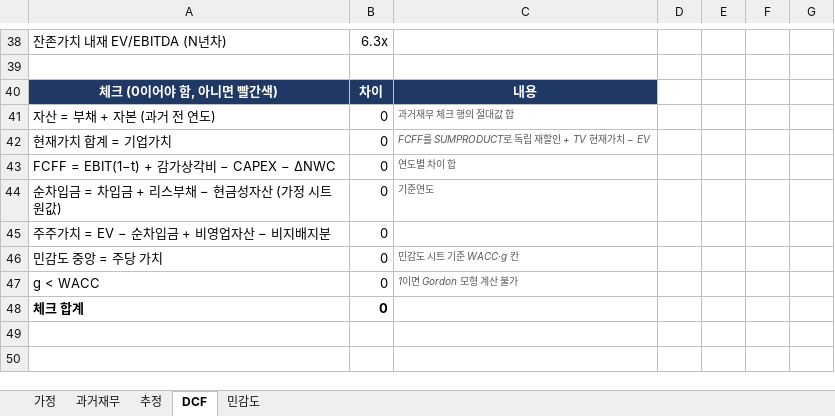
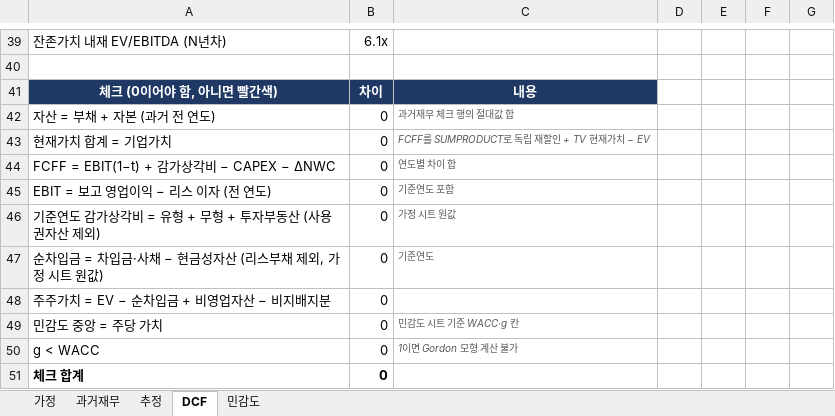
Before and after one commit to myheart9393-svg/dart-mcp, an Excel workbook: reports/오리온_DCF_20261110.xlsx, sheet DCF, drawn as a sheet; only a part is shown, gaps mark what is left out; values as stored, in another font and other column widths than the file's, no borders; conditional formats not drawn; addresses are those after the commit; the diff covers the shown part only; the diff names each change by its address in the sheet, - before the commit and + after, or states it on an @@ line.

```diff
--- a/reports/오리온_DCF_20261110.xlsx (sheet DCF)
+++ b/reports/오리온_DCF_20261110.xlsx (sheet DCF)
-B39: 6.3x
+B39: 6.1x
+row 45: EBIT = 보고 영업이익 − 리스 이자 (전 연도) | 0 | 기준연도 포함
+row 46: 기준연도 감가상각비 = 유형 + 무형 + 투자부동산 (사용권자산 제외) | 0 | 가정 시트 원값
-A47: 순차입금 = 차입금 + 리스부채 − 현금성자산 (가정 시트 원값)
+A47: 순차입금 = 차입금·사채 − 현금성자산 (리스부채 제외, 가정 시트 원값)
```
Also changed, not shown: 1 added row and 23 edited cells elsewhere in this sheet, sheet 과거재무, sheet 추정, sheet 민감도, sheet 가정, formulas that keep their value, 5 other files.
